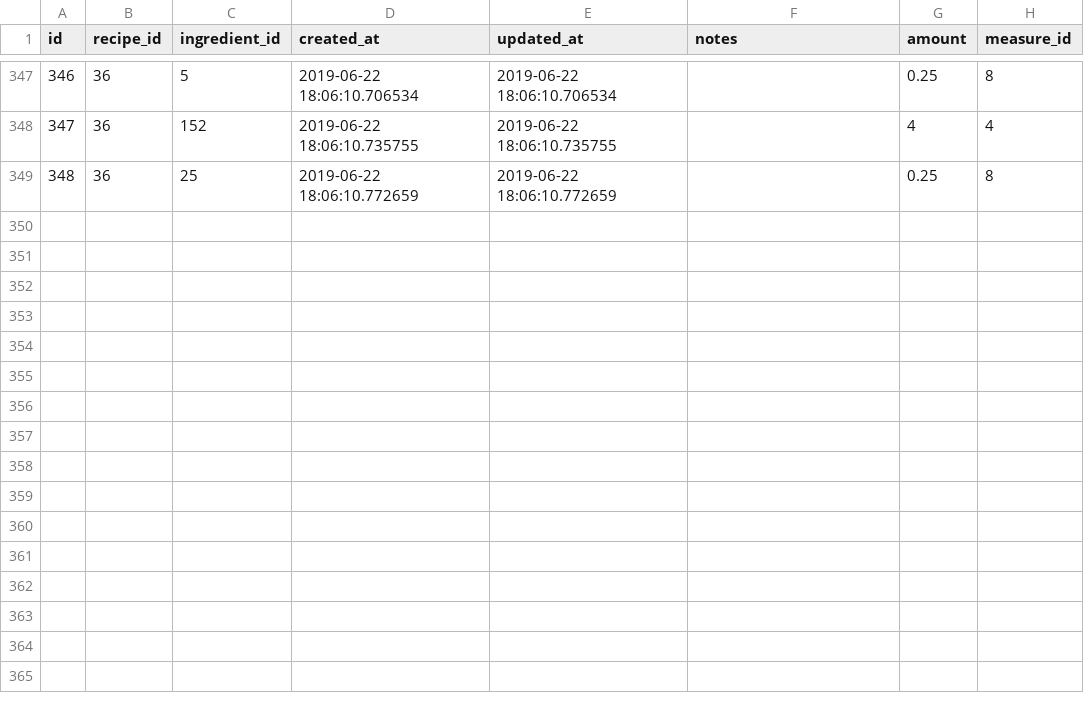
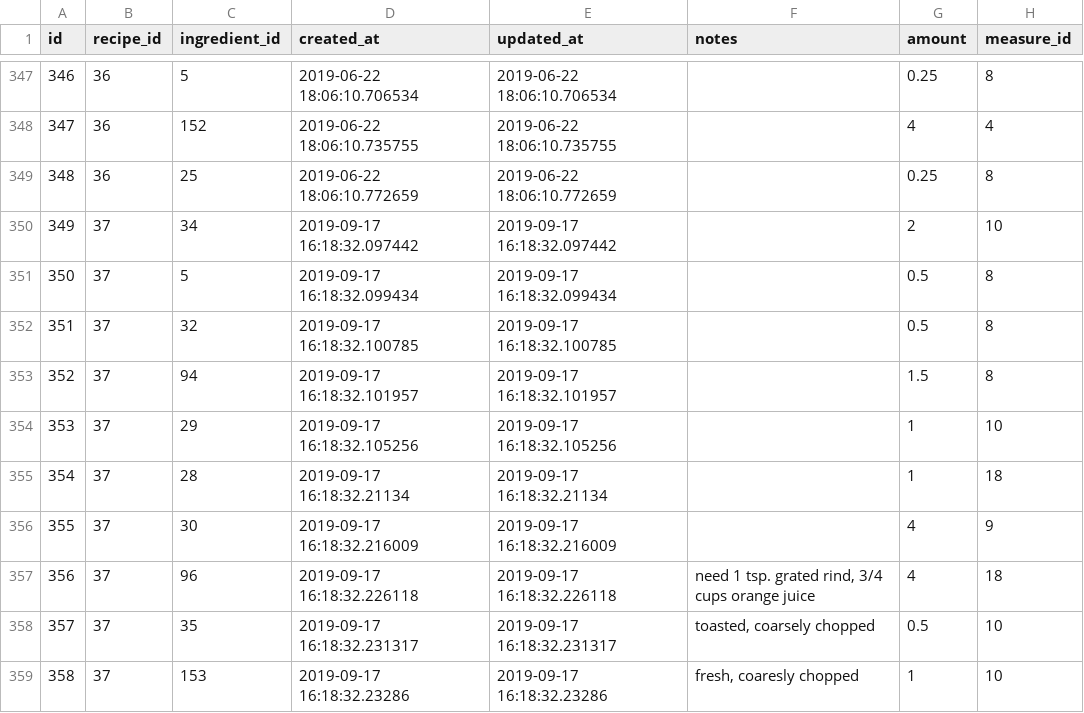
Before and after one commit to philiprlarie/recipes, a CSV file: lib/csv/recipe_ingredients.csv, drawn as a sheet; only a part is shown, gaps mark what is left out.

Commit message:
add cranberry orange nut bread

```diff
--- a/lib/csv/recipe_ingredients.csv
+++ b/lib/csv/recipe_ingredients.csv
@@ -349 +349,11 @@ id,recipe_id,ingredient_id,created_at,updated_at,notes,amount,measure_id
 348,36,25,2019-06-22 18:06:10.772659,2019-06-22 18:06:10.772659,,0.25,8
+349,37,34,2019-09-17 16:18:32.097442,2019-09-17 16:18:32.097442,,2,10
+350,37,5,2019-09-17 16:18:32.099434,2019-09-17 16:18:32.099434,,0.5,8
+351,37,32,2019-09-17 16:18:32.100785,2019-09-17 16:18:32.100785,,0.5,8
+352,37,94,2019-09-17 16:18:32.101957,2019-09-17 16:18:32.101957,,1.5,8
+353,37,29,2019-09-17 16:18:32.105256,2019-09-17 16:18:32.105256,,1,10
+354,37,28,2019-09-17 16:18:32.21134,2019-09-17 16:18:32.21134,,1,18
+355,37,30,2019-09-17 16:18:32.216009,2019-09-17 16:18:32.216009,,4,9
+356,37,96,2019-09-17 16:18:32.226118,2019-09-17 16:18:32.226118,"need 1 tsp. grated rind, 3/4 cups orange juice",4,18
+357,37,35,2019-09-17 16:18:32.231317,2019-09-17 16:18:32.231317,"toasted, coarsely chopped",0.5,10
+358,37,153,2019-09-17 16:18:32.23286,2019-09-17 16:18:32.23286,"fresh, coaresly chopped",1,10
```
Also changed, not shown: lib/csv/active_storage_attachments.csv, lib/csv/active_storage_blobs.csv, 3 other files.
